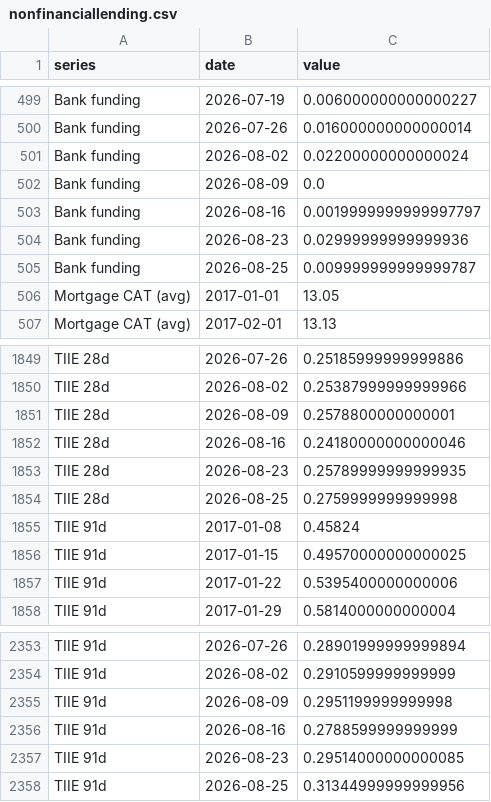
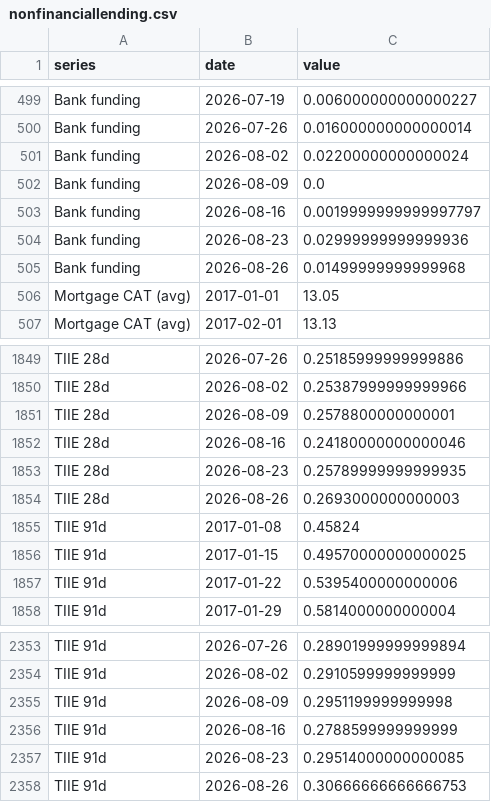
Before and after one commit to adentler1/MonitoringMexico, a CSV file: feed/nonfinanciallending.csv, drawn as a sheet; only a part is shown, gaps mark what is left out.

Commit message:
Update feed/nonfinanciallending.csv - 2026-08-26

```diff
--- a/feed/nonfinanciallending.csv
+++ b/feed/nonfinanciallending.csv
@@ -504,3 +504,3 @@ Bank funding,2026-08-16,0.0019999999999997797
 Bank funding,2026-08-23,0.02999999999999936
-Bank funding,2026-08-25,0.009999999999999787
+Bank funding,2026-08-26,0.01499999999999968
 Mortgage CAT (avg),2017-01-01,13.05
@@ -1853,3 +1853,3 @@ TIIE 28d,2026-08-16,0.24180000000000046
 TIIE 28d,2026-08-23,0.25789999999999935
-TIIE 28d,2026-08-25,0.2759999999999998
+TIIE 28d,2026-08-26,0.2693000000000003
 TIIE 91d,2017-01-08,0.45824
@@ -2357,2 +2357,2 @@ TIIE 91d,2026-08-16,0.2788599999999999
 TIIE 91d,2026-08-23,0.29514000000000085
-TIIE 91d,2026-08-25,0.31344999999999956
+TIIE 91d,2026-08-26,0.30666666666666753
```
